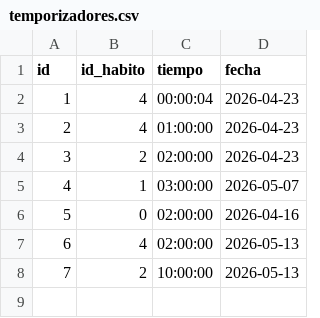
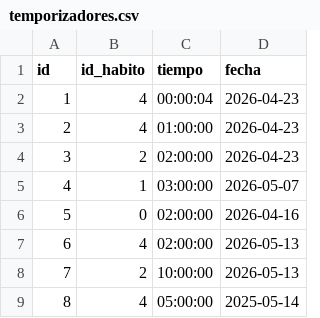
Before and after one commit to jvarlan/habit-tracker, a CSV file: datos/temporizadores.csv, drawn as a sheet.

```diff
--- a/datos/temporizadores.csv
+++ b/datos/temporizadores.csv
@@ -8 +8,2 @@ id,id_habito,tiempo,fecha
 7,2,10:00:00,2026-05-13
+8,4,05:00:00,2025-05-14
```
Also changed, not shown: 1 other file.
